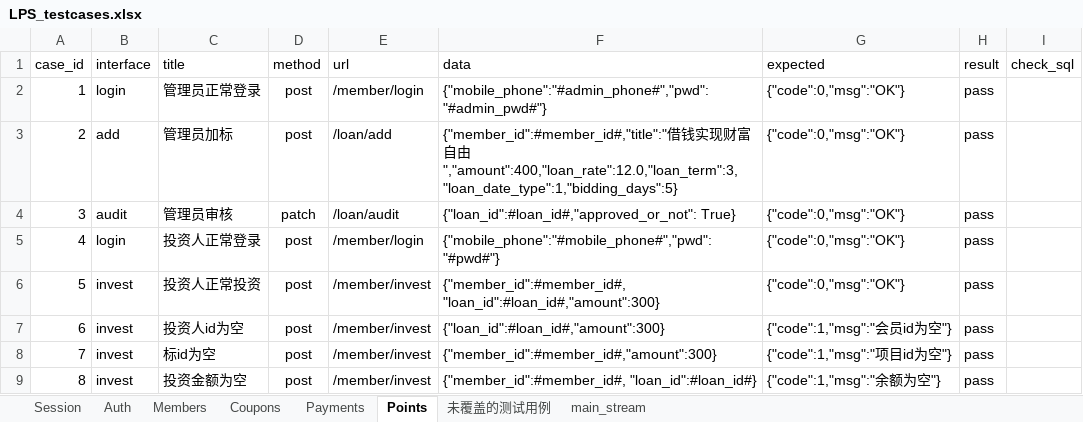
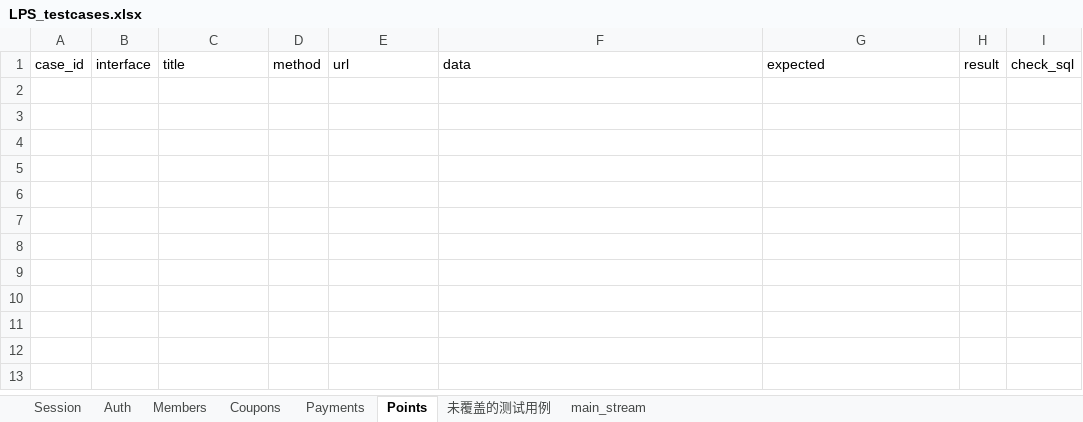
Before and after one commit to Frand-Chen/LPS_Interface_Automation, an Excel workbook: data/LPS_testcases.xlsx, sheet Points, drawn as a sheet; values as stored, in another font and other column widths than the file's, no borders; the diff names each change by its address in the sheet, - before the commit and + after, or states it on an @@ line.

```diff
--- a/data/LPS_testcases.xlsx (sheet Points)
+++ b/data/LPS_testcases.xlsx (sheet Points)
-row 2: 1 | login | 管理员正常登录 | post | /member/login | {"mobile_phone":"#admin_phone#","pwd":"#admin_pwd#"} | {"code":0,"msg":"OK"} | pass
-row 3: 2 | add | 管理员加标 | post | /loan/add | {"member_id":#member_id#,"title":"借钱实现财富自由","amount":400,"loan_rate":12.0,"loan_term":3,"loan_date_type":1,"bidding_days":5} | {"code":0,"msg":"OK"} | pass
-row 4: 3 | audit | 管理员审核 | patch | /loan/audit | {"loan_id":#loan_id#,"approved_or_not": True} | {"code":0,"msg":"OK"} | pass
-row 5: 4 | login | 投资人正常登录 | post | /member/login | {"mobile_phone":"#mobile_phone#","pwd":"#pwd#"} | {"code":0,"msg":"OK"} | pass
-row 6: 5 | invest | 投资人正常投资 | post | /member/invest | {"member_id":#member_id#, "loan_id":#loan_id#,"amount":300} | {"code":0,"msg":"OK"} | pass
-row 7: 6 | invest | 投资人id为空 | post | /member/invest | {"loan_id":#loan_id#,"amount":300} | {"code":1,"msg":"会员id为空"} | pass
-row 8: 7 | invest | 标id为空 | post | /member/invest | {"member_id":#member_id#,"amount":300} | {"code":1,"msg":"项目id为空"} | pass
-row 9: 8 | invest | 投资金额为空 | post | /member/invest | {"member_id":#member_id#, "loan_id":#loan_id#} | {"code":1,"msg":"余额为空"} | pass
```
Also changed, not shown: sheet Payments, sheet main_stream, sheet Members, sheet Session, sheet 未覆盖的测试用例, 8 other files.
